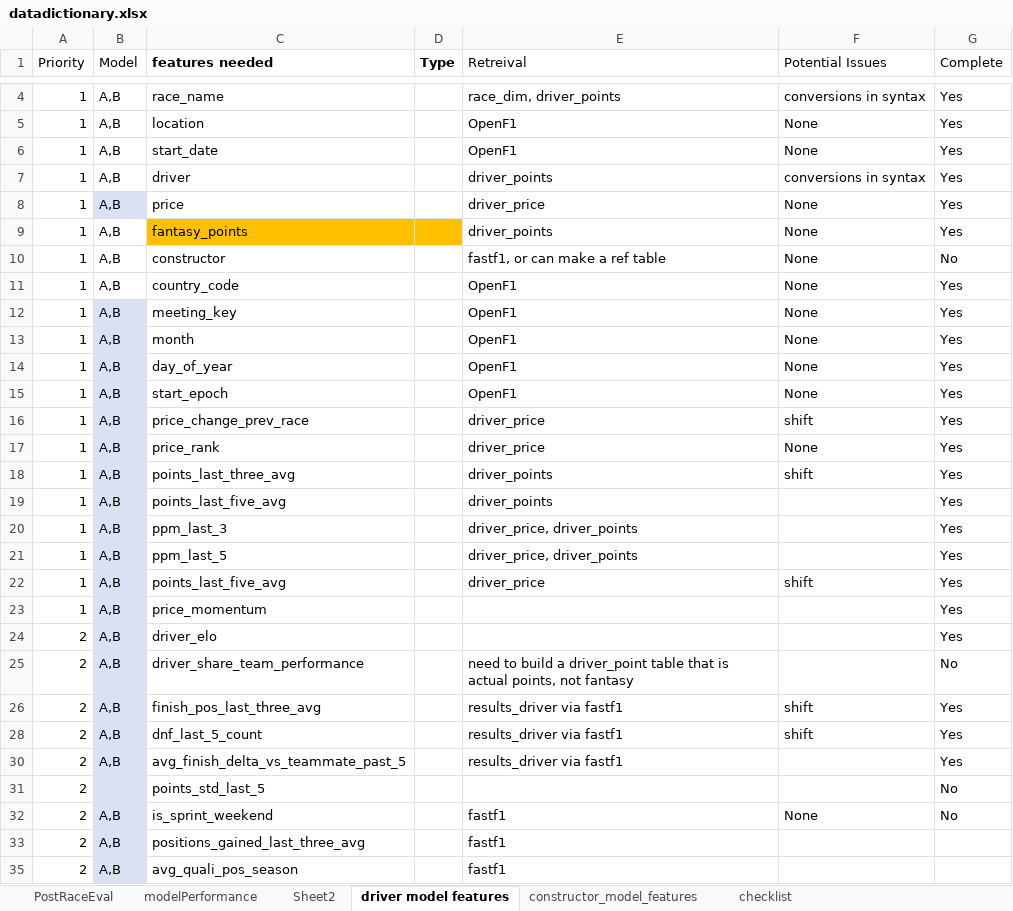
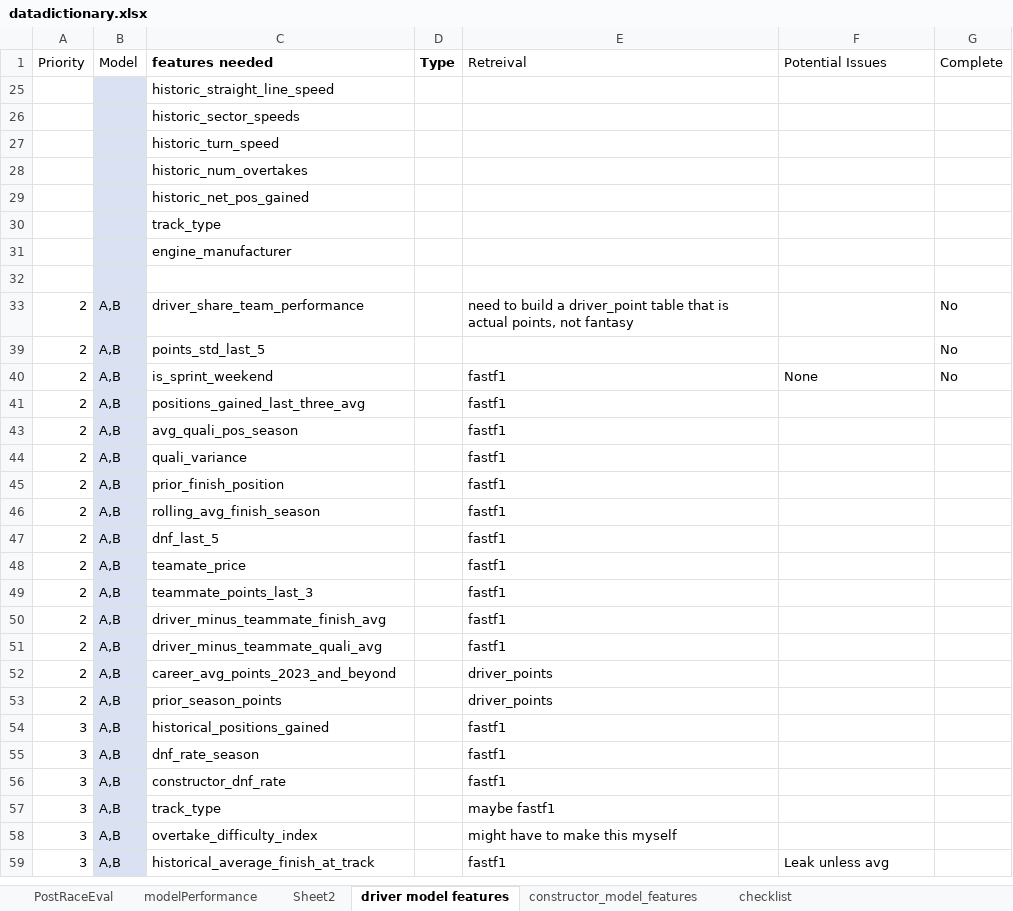
Before and after one commit to jguptil1/F1Fantasy, an Excel workbook: data/other/datadictionary.xlsx, sheet driver model features, drawn as a sheet; only a part is shown, gaps mark what is left out; the shorter side is filled out with more unchanged rows; values as stored, in another font and other column widths than the file's, no borders; table styles not drawn; removed rows and columns are numbered as before the commit, all else as after; the diff covers the shown part only; the diff names each change by its address in the sheet, - before the commit and + after, or states it on an @@ line.

```diff
--- a/data/other/datadictionary.xlsx (sheet driver model features)
+++ b/data/other/datadictionary.xlsx (sheet driver model features)
@@ row 4 hidden: 1 | A,B | race_name |  | race_dim, driver_points | conversions in syntax | Yes @@
@@ row 5 hidden: 1 | A,B | location |  | OpenF1 | None | Yes @@
@@ row 6 hidden: 1 | A,B | start_date |  | OpenF1 | None | Yes @@
@@ row 7 hidden: 1 | A,B | driver |  | driver_points | conversions in syntax | Yes @@
@@ row 8 hidden: 1 | A,B | price |  | driver_price | None | Yes @@
@@ row 9 hidden: 1 | A,B | fantasy_points |  | driver_points | None | Yes @@
-row 10: 1 | A,B | constructor |  | fastf1, or can make a ref table | None | No
@@ row 11 hidden: 1 | A,B | country_code |  | OpenF1 | None | Yes @@
@@ row 12 hidden: 1 | A,B | meeting_key |  | OpenF1 | None | Yes @@
@@ row 13 hidden: 1 | A,B | month |  | OpenF1 | None | Yes @@
@@ row 14 hidden: 1 | A,B | day_of_year |  | OpenF1 | None | Yes @@
@@ row 15 hidden: 1 | A,B | start_epoch |  | OpenF1 | None | Yes @@
@@ row 16 hidden: 1 | A,B | price_change_prev_race |  | driver_price | shift | Yes @@
@@ row 17 hidden: 1 | A,B | price_rank |  | driver_price | None | Yes @@
@@ row 18 hidden: 1 | A,B | points_last_three_avg |  | driver_points | shift | Yes @@
@@ row 19 hidden: 1 | A,B | points_last_five_avg |  | driver_points |  | Yes @@
@@ row 20 hidden: 1 | A,B | ppm_last_3 |  | driver_price, driver_points |  | Yes @@
@@ row 21 hidden: 1 | A,B | ppm_last_5 |  | driver_price, driver_points |  | Yes @@
@@ row 22 hidden: 1 | A,B | points_last_five_avg |  | driver_price | shift | Yes @@
@@ row 23 hidden: 1 | A,B | price_momentum |  |  |  | Yes @@
+row 25:  |  | historic_straight_line_speed
+row 26:  |  | historic_sector_speeds
+row 27:  |  | historic_turn_speed
+row 28:  |  | historic_num_overtakes
+row 29:  |  | historic_net_pos_gained
+row 30:  |  | track_type
+row 31:  |  | engine_manufacturer
-row 32: 2 | A,B | driver_elo |  |  |  | Yes
+row 32: (empty)
@@ row 26 hidden: 2 | A,B | finish_pos_last_three_avg |  | results_driver via fastf1 | shift | Yes @@
@@ row 28 hidden: 2 | A,B | dnf_last_5_count |  | results_driver via fastf1 | shift | Yes @@
@@ row 30 hidden: 2 | A,B | avg_finish_delta_vs_teammate_past_5 |  | results_driver via fastf1 |  | Yes @@
-B39 (Model): (empty)
+B39 (Model): A,B
```
Also changed, not shown: 2 hidden or unhidden rows elsewhere in this sheet, sheet modelPerformance, sheet checklist, hidden cells, charts or pictures, data/raw/rawHistPointAndPrice.xlsx, 22 other files.
